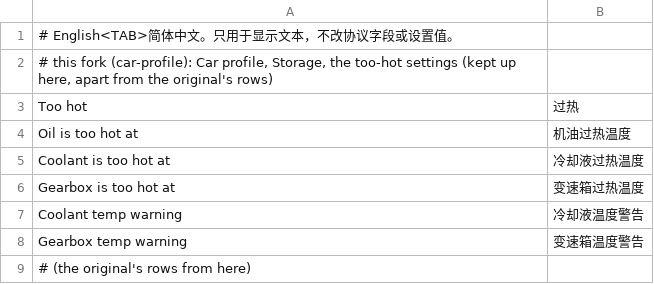
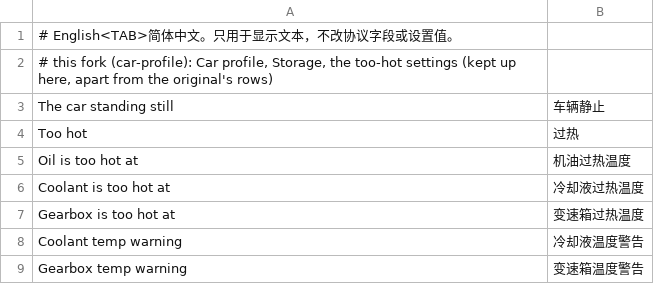
Before and after one commit to akakingj/idrive7-apps, a TSV file: kit/runtime/locales/zh-CN.tsv, drawn as a sheet; only a part is shown; the shorter side is filled out with more unchanged rows; the diff names each change by its address in the sheet, - before the commit and + after, or states it on an @@ line.

```diff
--- a/kit/runtime/locales/zh-CN.tsv
+++ b/kit/runtime/locales/zh-CN.tsv
+row 3: The car standing still | 车辆静止
```
Also changed, not shown: kit/runtime/locales/ko.tsv, kit/runtime/locales/ru.tsv, 7 other files.
